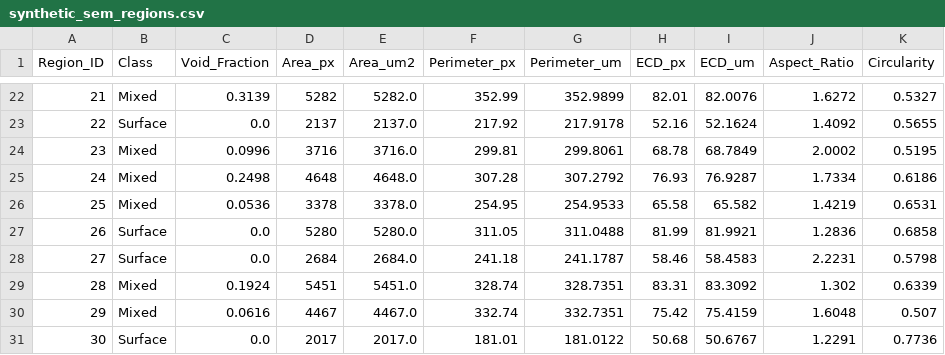
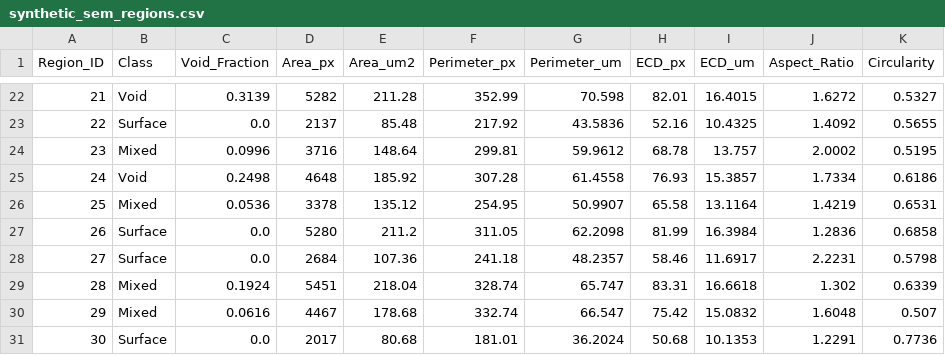
Before and after one commit to Skibelem/FractoMorph, a CSV file: outputs/measurements/synthetic_sem_regions.csv, drawn as a sheet; only a part is shown, gaps mark what is left out; the diff covers the shown part only.

```diff
--- a/outputs/measurements/synthetic_sem_regions.csv
+++ b/outputs/measurements/synthetic_sem_regions.csv
@@ -22,10 +22,10 @@ Region_ID,Class,Void_Fraction,Area_px,Area_um2,Perimeter_px,Perimeter_um,ECD_px,
-21,Mixed,0.3139,5282,5282.0,352.99,352.9899,82.01,82.0076,1.6272,0.5327
-22,Surface,0.0,2137,2137.0,217.92,217.9178,52.16,52.1624,1.4092,0.5655
-23,Mixed,0.0996,3716,3716.0,299.81,299.8061,68.78,68.7849,2.0002,0.5195
-24,Mixed,0.2498,4648,4648.0,307.28,307.2792,76.93,76.9287,1.7334,0.6186
-25,Mixed,0.0536,3378,3378.0,254.95,254.9533,65.58,65.582,1.4219,0.6531
-26,Surface,0.0,5280,5280.0,311.05,311.0488,81.99,81.9921,1.2836,0.6858
-27,Surface,0.0,2684,2684.0,241.18,241.1787,58.46,58.4583,2.2231,0.5798
-28,Mixed,0.1924,5451,5451.0,328.74,328.7351,83.31,83.3092,1.302,0.6339
-29,Mixed,0.0616,4467,4467.0,332.74,332.7351,75.42,75.4159,1.6048,0.507
-30,Surface,0.0,2017,2017.0,181.01,181.0122,50.68,50.6767,1.2291,0.7736
+21,Void,0.3139,5282,211.28,352.99,70.598,82.01,16.4015,1.6272,0.5327
+22,Surface,0.0,2137,85.48,217.92,43.5836,52.16,10.4325,1.4092,0.5655
+23,Mixed,0.0996,3716,148.64,299.81,59.9612,68.78,13.757,2.0002,0.5195
+24,Void,0.2498,4648,185.92,307.28,61.4558,76.93,15.3857,1.7334,0.6186
+25,Mixed,0.0536,3378,135.12,254.95,50.9907,65.58,13.1164,1.4219,0.6531
+26,Surface,0.0,5280,211.2,311.05,62.2098,81.99,16.3984,1.2836,0.6858
+27,Surface,0.0,2684,107.36,241.18,48.2357,58.46,11.6917,2.2231,0.5798
+28,Mixed,0.1924,5451,218.04,328.74,65.747,83.31,16.6618,1.302,0.6339
+29,Mixed,0.0616,4467,178.68,332.74,66.547,75.42,15.0832,1.6048,0.507
+30,Surface,0.0,2017,80.68,181.01,36.2024,50.68,10.1353,1.2291,0.7736
```
Also changed, not shown: 158 edited cells elsewhere in this file, outputs/measurements/synthetic_sem_summary.csv, 6 other files.
